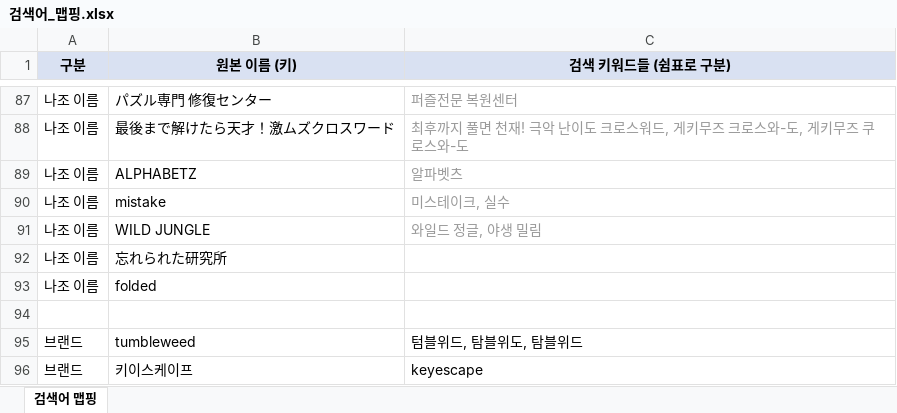
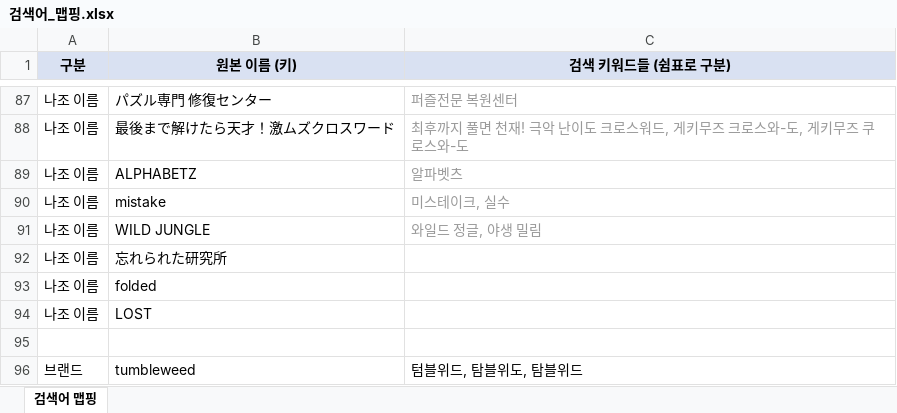
Before and after one commit to delve6127/Nazoblog, an Excel workbook: 검색어_맵핑.xlsx, sheet 검색어 맵핑, drawn as a sheet; only a part is shown, gaps mark what is left out; the shorter side is filled out with more unchanged rows; values as stored, in another font and other column widths than the file's, no borders; the diff names each change by its address in the sheet, - before the commit and + after, or states it on an @@ line.

```diff
--- a/검색어_맵핑.xlsx (sheet 검색어 맵핑)
+++ b/검색어_맵핑.xlsx (sheet 검색어 맵핑)
+row 94: 나조 이름 | LOST
```
Also changed, not shown: 1 other file.
